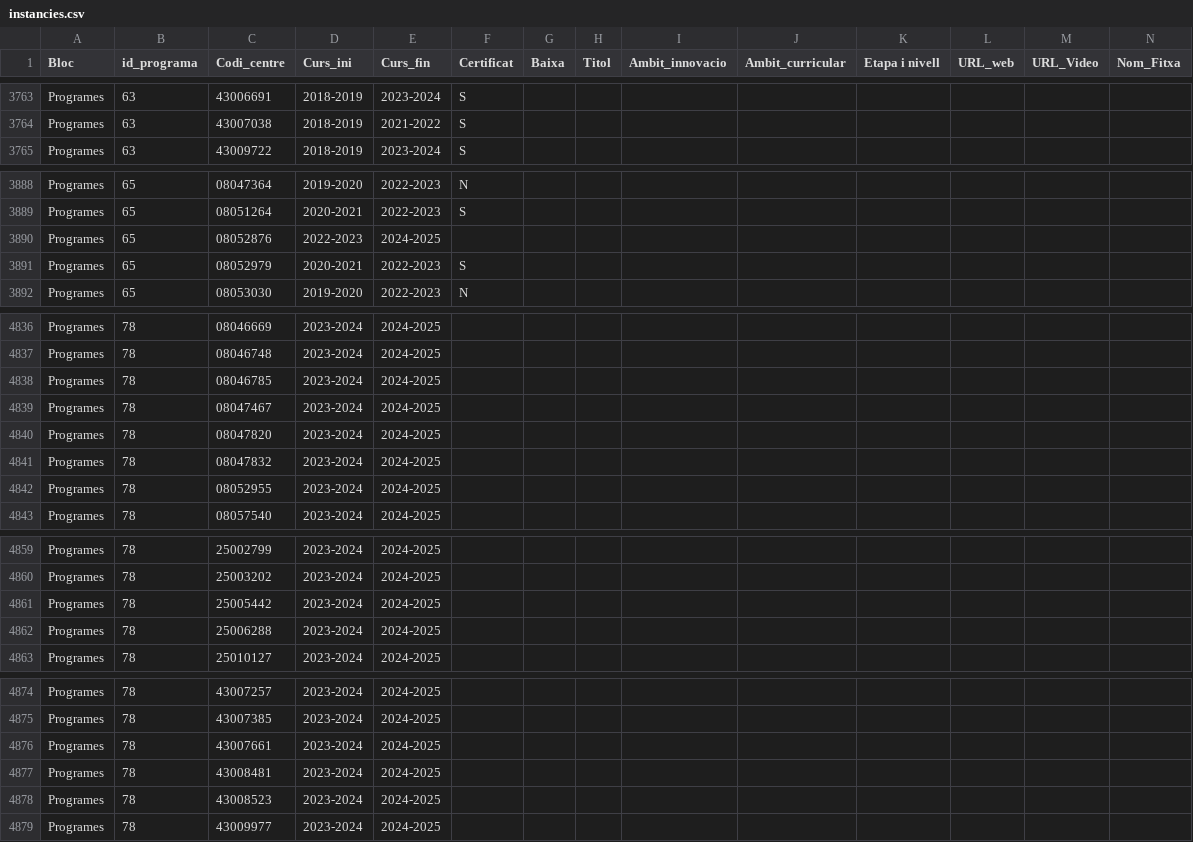
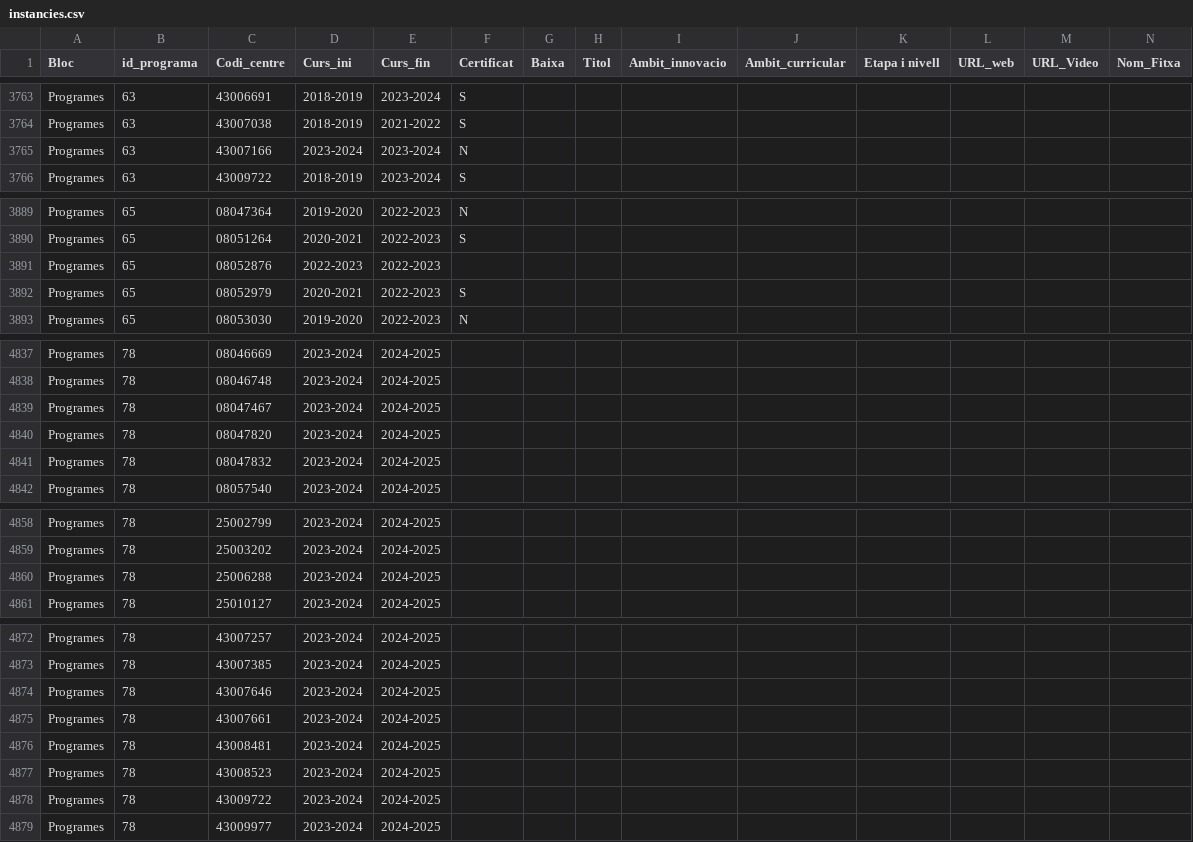
Before and after one commit to projectestac/mapa-innovacio-edu, a CSV file: utils/instancies.csv, drawn as a sheet; only a part is shown, gaps mark what is left out; removed rows and columns are numbered as before the commit, all else as after; rows hold the shown columns only; the diff names each change by its address in the sheet, - before the commit and + after, or states it on an @@ line.

Commit message:
Updated programs data

```diff
--- a/utils/instancies.csv
+++ b/utils/instancies.csv
+row 3765: Programes | 63 | 43007166 | 2023-2024 | 2023-2024 | N
-E3891 (Curs_fin): 2024-2025
+E3891 (Curs_fin): 2022-2023
-row 4838: Programes | 78 | 08046785 | 2023-2024 | 2024-2025
-row 4842: Programes | 78 | 08052955 | 2023-2024 | 2024-2025
-row 4861: Programes | 78 | 25005442 | 2023-2024 | 2024-2025
+row 4874: Programes | 78 | 43007646 | 2023-2024 | 2024-2025
+row 4878: Programes | 78 | 43009722 | 2023-2024 | 2024-2025
```
Also changed, not shown: 5 other files.
